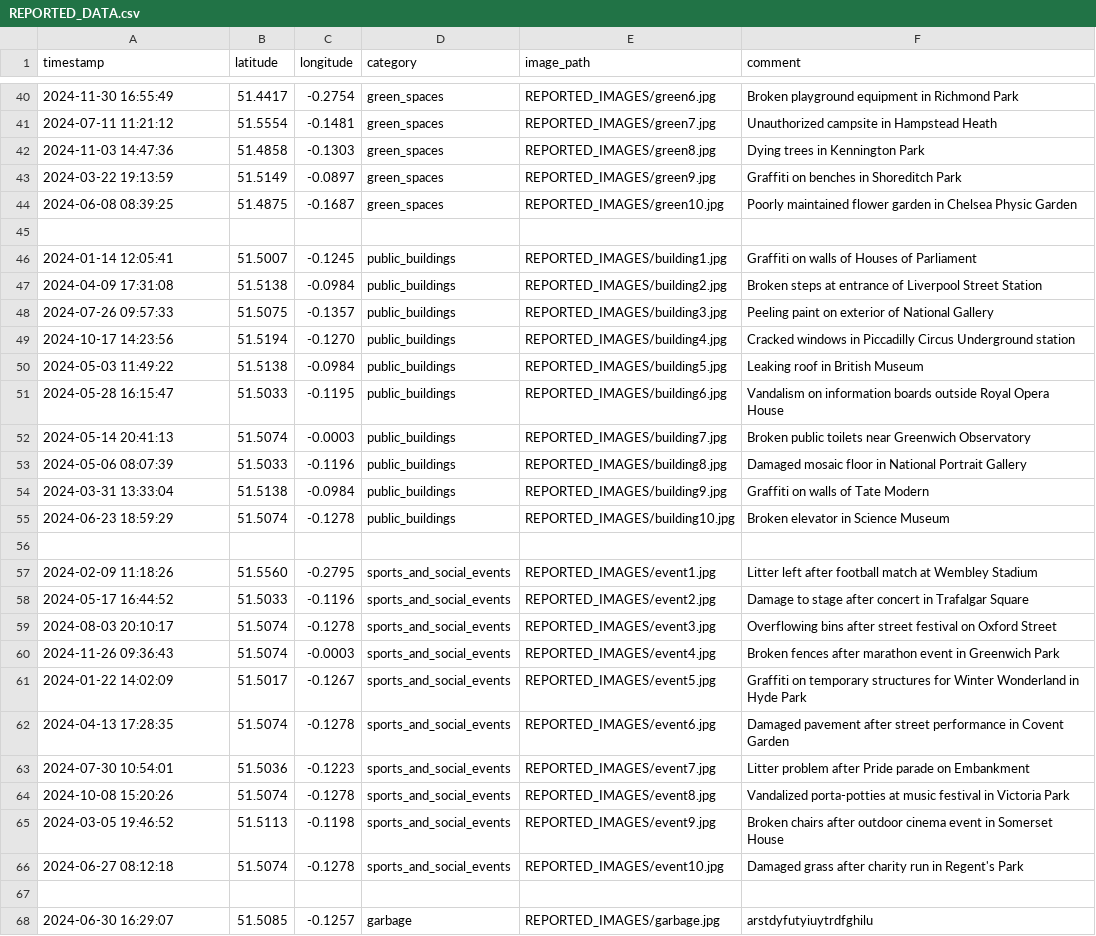
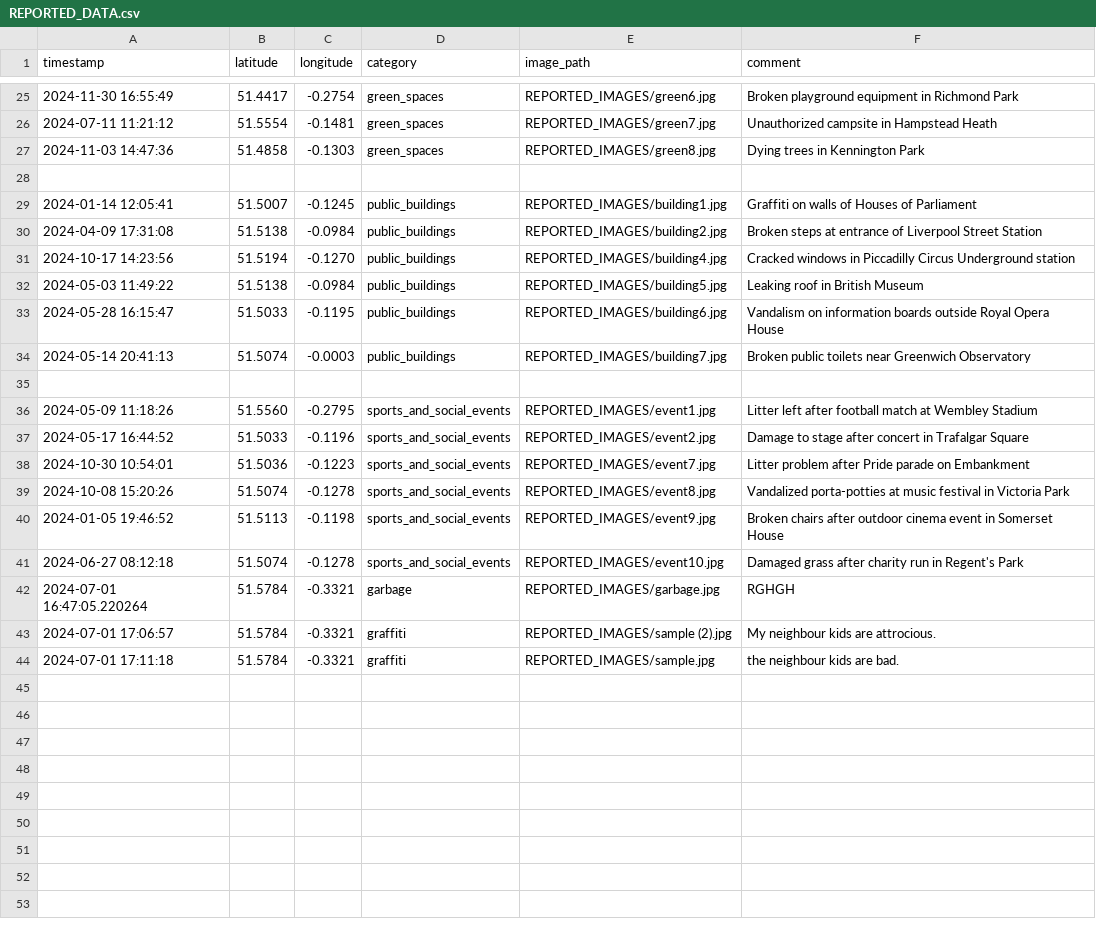
Before and after one commit to kailash19961996/London-Issues-Tracker-APP, a CSV file: APP/REPORTED_DATA.csv, drawn as a sheet; only a part is shown, gaps mark what is left out; the diff covers the shown part only.

```diff
--- a/APP/REPORTED_DATA.csv
+++ b/APP/REPORTED_DATA.csv
@@ -42,4 +27,2 @@ timestamp,latitude,longitude,category,image_path,comment
 2024-11-03 14:47:36,51.4858,-0.1303,green_spaces,REPORTED_IMAGES/green8.jpg,Dying trees in Kennington Park
-2024-03-22 19:13:59,51.5149,-0.0897,green_spaces,REPORTED_IMAGES/green9.jpg,Graffiti on benches in Shoreditch Park
-2024-06-08 08:39:25,51.4875,-0.1687,green_spaces,REPORTED_IMAGES/green10.jpg,Poorly maintained flower garden in Chelsea Physic Garden
 
@@ -47,3 +30,2 @@ timestamp,latitude,longitude,category,image_path,comment
 2024-04-09 17:31:08,51.5138,-0.0984,public_buildings,REPORTED_IMAGES/building2.jpg,Broken steps at entrance of Liverpool Street Station
-2024-07-26 09:57:33,51.5075,-0.1357,public_buildings,REPORTED_IMAGES/building3.jpg,Peeling paint on exterior of National Gallery
 2024-10-17 14:23:56,51.5194,-0.1270,public_buildings,REPORTED_IMAGES/building4.jpg,Cracked windows in Piccadilly Circus Underground station
@@ -52,17 +34,11 @@ timestamp,latitude,longitude,category,image_path,comment
 2024-05-14 20:41:13,51.5074,-0.0003,public_buildings,REPORTED_IMAGES/building7.jpg,Broken public toilets near Greenwich Observatory
-2024-05-06 08:07:39,51.5033,-0.1196,public_buildings,REPORTED_IMAGES/building8.jpg,Damaged mosaic floor in National Portrait Gallery
-2024-03-31 13:33:04,51.5138,-0.0984,public_buildings,REPORTED_IMAGES/building9.jpg,Graffiti on walls of Tate Modern
-2024-06-23 18:59:29,51.5074,-0.1278,public_buildings,REPORTED_IMAGES/building10.jpg,Broken elevator in Science Museum
 
-2024-02-09 11:18:26,51.5560,-0.2795,sports_and_social_events,REPORTED_IMAGES/event1.jpg,Litter left after football match at Wembley Stadium
+2024-05-09 11:18:26,51.5560,-0.2795,sports_and_social_events,REPORTED_IMAGES/event1.jpg,Litter left after football match at Wembley Stadium
 2024-05-17 16:44:52,51.5033,-0.1196,sports_and_social_events,REPORTED_IMAGES/event2.jpg,Damage to stage after concert in Trafalgar Square
-2024-08-03 20:10:17,51.5074,-0.1278,sports_and_social_events,REPORTED_IMAGES/event3.jpg,Overflowing bins after street festival on Oxford Street
-2024-11-26 09:36:43,51.5074,-0.0003,sports_and_social_events,REPORTED_IMAGES/event4.jpg,Broken fences after marathon event in Greenwich Park
-2024-01-22 14:02:09,51.5017,-0.1267,sports_and_social_events,REPORTED_IMAGES/event5.jpg,Graffiti on temporary structures for Winter Wonderland in Hyde Park
-2024-04-13 17:28:35,51.5074,-0.1278,sports_and_social_events,REPORTED_IMAGES/event6.jpg,Damaged pavement after street performance in Covent Garden
-2024-07-30 10:54:01,51.5036,-0.1223,sports_and_social_events,REPORTED_IMAGES/event7.jpg,Litter problem after Pride parade on Embankment
+2024-10-30 10:54:01,51.5036,-0.1223,sports_and_social_events,REPORTED_IMAGES/event7.jpg,Litter problem after Pride parade on Embankment
 2024-10-08 15:20:26,51.5074,-0.1278,sports_and_social_events,REPORTED_IMAGES/event8.jpg,Vandalized porta-potties at music festival in Victoria Park
-2024-03-05 19:46:52,51.5113,-0.1198,sports_and_social_events,REPORTED_IMAGES/event9.jpg,Broken chairs after outdoor cinema event in Somerset House
+2024-01-05 19:46:52,51.5113,-0.1198,sports_and_social_events,REPORTED_IMAGES/event9.jpg,Broken chairs after outdoor cinema event in Somerset House
 2024-06-27 08:12:18,51.5074,-0.1278,sports_and_social_events,REPORTED_IMAGES/event10.jpg,Damaged grass after charity run in Regent's Park
-
-2024-06-30 16:29:07,51.5085,-0.1257,garbage,REPORTED_IMAGES/garbage.jpg,arstdyfutyiuytrdfghilu
+2024-07-01 16:47:05.220264,51.5784,-0.3321,garbage,REPORTED_IMAGES/garbage.jpg,RGHGH
+2024-07-01 17:06:57,51.5784,-0.3321,graffiti,REPORTED_IMAGES/sample (2).jpg,My neighbour kids are attrocious.
+2024-07-01 17:11:18,51.5784,-0.3321,graffiti,REPORTED_IMAGES/sample.jpg,the neighbour kids are bad.
```
Also changed, not shown: 15 removed rows elsewhere in this file, 18 other files.
